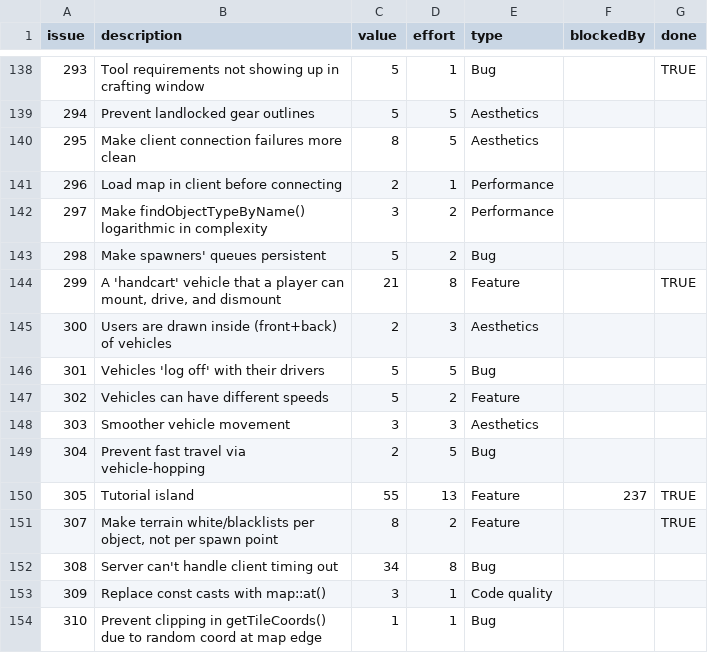
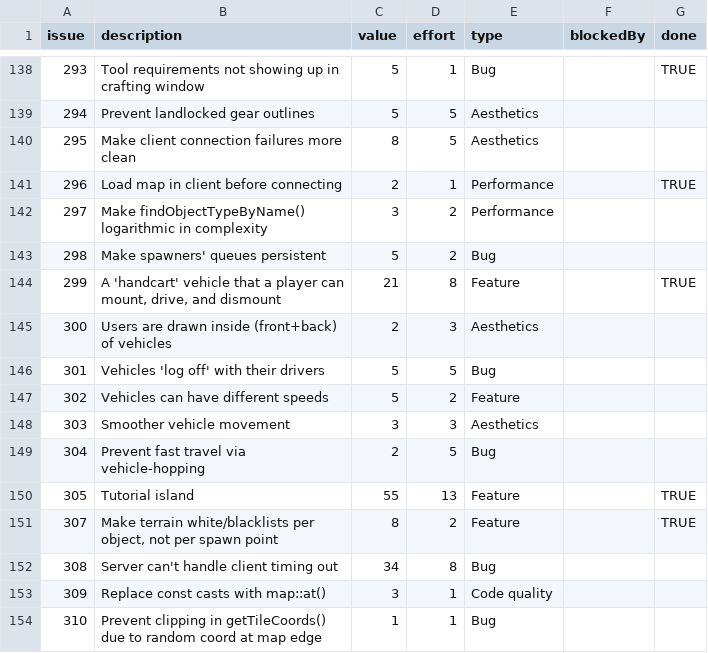
Before and after one commit to timgurto/Hellas, a CSV file: doc/backlog/backlog.csv, drawn as a sheet; only a part is shown, gaps mark what is left out.

Commit message:
Load data in client before connecting

```diff
--- a/doc/backlog/backlog.csv
+++ b/doc/backlog/backlog.csv
@@ -140,3 +140,3 @@ issue,description,value,effort,type,blockedBy,done
 295,Make client connection failures more clean,8,5,Aesthetics,,
-296,Load map in client before connecting,2,1,Performance,,
+296,Load map in client before connecting,2,1,Performance,,TRUE
 297,Make findObjectTypeByName() logarithmic in complexity,3,2,Performance,,
@@ -149,3 +149,3 @@ issue,description,value,effort,type,blockedBy,done
 304,Prevent fast travel via vehicle-hopping,2,5,Bug,,
-305,Tutorial island,55,13,Feature,237,TRUE
+305,Tutorial island,55,13,Feature,,TRUE
 307,"Make terrain white/blacklists per object, not per spawn point",8,2,Feature,,TRUE
```
Also changed, not shown: 1 other file.
